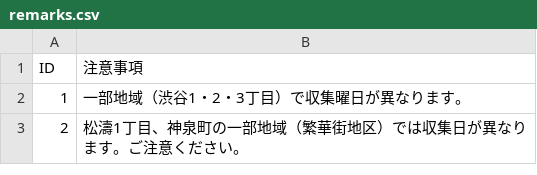
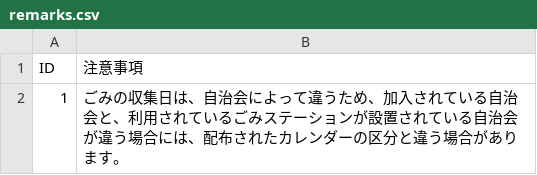
Before and after one commit to nemoshunsuke/5374, a CSV file: data/remarks.csv, drawn as a sheet.

```diff
--- a/data/remarks.csv
+++ b/data/remarks.csv
@@ -1,3 +1,2 @@
 ID,注意事項
-1,一部地域（渋谷1・2・3丁目）で収集曜日が異なります。
-2,松濤1丁目、神泉町の一部地域（繁華街地区）では収集日が異なります。ご注意ください。
+1,ごみの収集日は、自治会によって違うため、加入されている自治会と、利用されているごみステーションが設置されている自治会が違う場合には、配布されたカレンダーの区分と違う場合があります。
```
Also changed, not shown: data/area_days.csv, data/description.csv, 1 other file.
